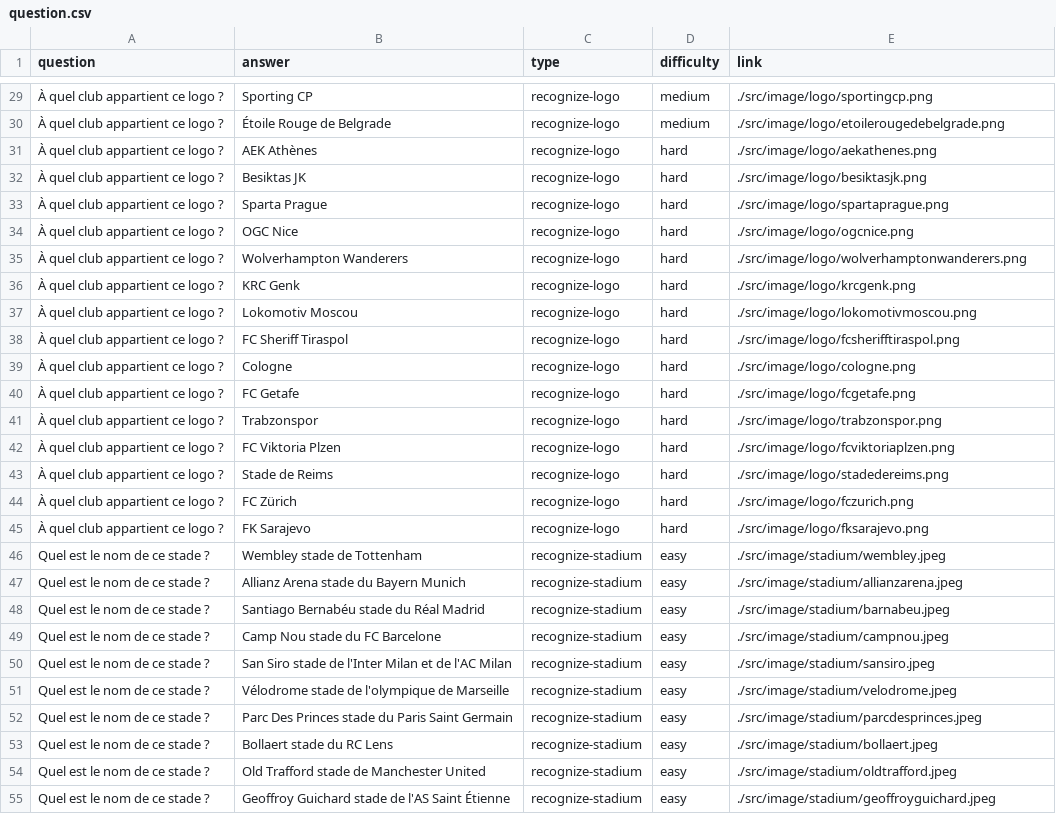
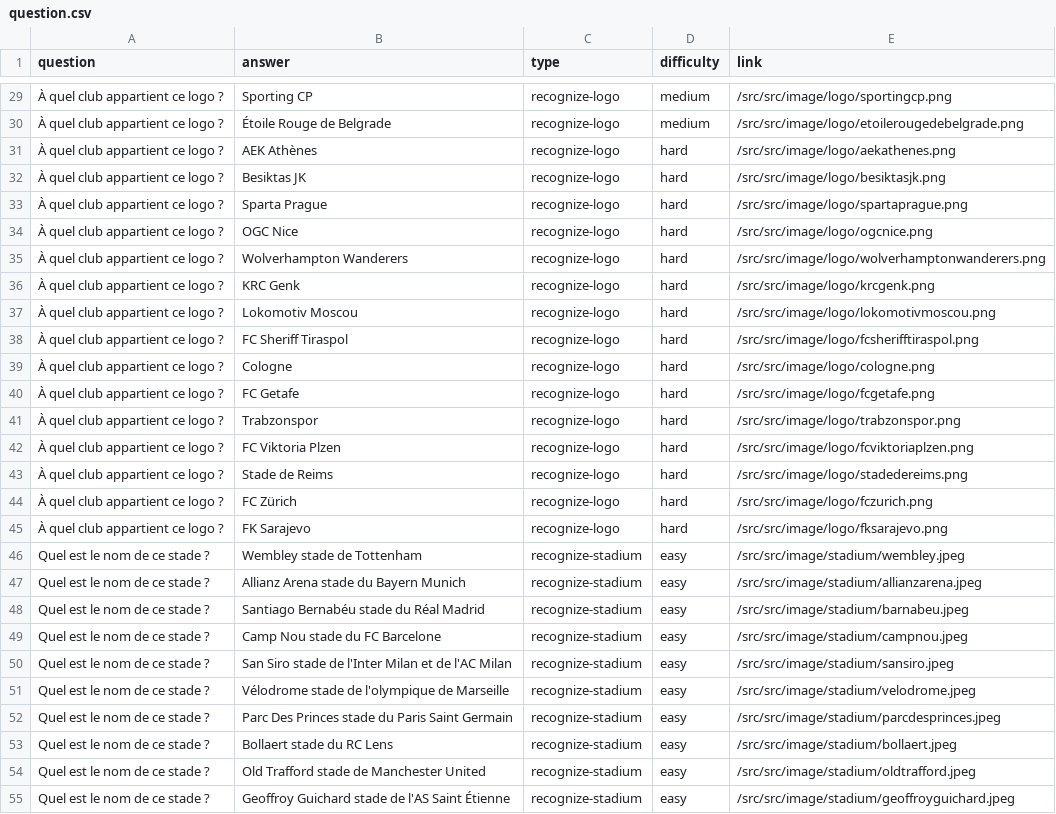
Before and after one commit to cactusninjaa/kfoot, a CSV file: back/question.csv, drawn as a sheet; only a part is shown, gaps mark what is left out; the diff covers the shown part only; the diff names each change by its address in the sheet, - before the commit and + after, or states it on an @@ line.

```diff
--- a/back/question.csv
+++ b/back/question.csv
-E29 (link): ./src/image/logo/sportingcp.png
+E29 (link): /src/src/image/logo/sportingcp.png
-E30 (link): ./src/image/logo/etoilerougedebelgrade.png
+E30 (link): /src/src/image/logo/etoilerougedebelgrade.png
-E31 (link): ./src/image/logo/aekathenes.png
+E31 (link): /src/src/image/logo/aekathenes.png
-E32 (link): ./src/image/logo/besiktasjk.png
+E32 (link): /src/src/image/logo/besiktasjk.png
-E33 (link): ./src/image/logo/spartaprague.png
+E33 (link): /src/src/image/logo/spartaprague.png
-E34 (link): ./src/image/logo/ogcnice.png
+E34 (link): /src/src/image/logo/ogcnice.png
-E35 (link): ./src/image/logo/wolverhamptonwanderers.png
+E35 (link): /src/src/image/logo/wolverhamptonwanderers.png
-E36 (link): ./src/image/logo/krcgenk.png
+E36 (link): /src/src/image/logo/krcgenk.png
-E37 (link): ./src/image/logo/lokomotivmoscou.png
+E37 (link): /src/src/image/logo/lokomotivmoscou.png
-E38 (link): ./src/image/logo/fcsherifftiraspol.png
+E38 (link): /src/src/image/logo/fcsherifftiraspol.png
-E39 (link): ./src/image/logo/cologne.png
+E39 (link): /src/src/image/logo/cologne.png
-E40 (link): ./src/image/logo/fcgetafe.png
+E40 (link): /src/src/image/logo/fcgetafe.png
-E41 (link): ./src/image/logo/trabzonspor.png
+E41 (link): /src/src/image/logo/trabzonspor.png
-E42 (link): ./src/image/logo/fcviktoriaplzen.png
+E42 (link): /src/src/image/logo/fcviktoriaplzen.png
-E43 (link): ./src/image/logo/stadedereims.png
+E43 (link): /src/src/image/logo/stadedereims.png
-E44 (link): ./src/image/logo/fczurich.png
+E44 (link): /src/src/image/logo/fczurich.png
-E45 (link): ./src/image/logo/fksarajevo.png
+E45 (link): /src/src/image/logo/fksarajevo.png
-E46 (link): ./src/image/stadium/wembley.jpeg
+E46 (link): /src/src/image/stadium/wembley.jpeg
-E47 (link): ./src/image/stadium/allianzarena.jpeg
+E47 (link): /src/src/image/stadium/allianzarena.jpeg
-E48 (link): ./src/image/stadium/barnabeu.jpeg
+E48 (link): /src/src/image/stadium/barnabeu.jpeg
-E49 (link): ./src/image/stadium/campnou.jpeg
+E49 (link): /src/src/image/stadium/campnou.jpeg
-E50 (link): ./src/image/stadium/sansiro.jpeg
+E50 (link): /src/src/image/stadium/sansiro.jpeg
-E51 (link): ./src/image/stadium/velodrome.jpeg
+E51 (link): /src/src/image/stadium/velodrome.jpeg
-E52 (link): ./src/image/stadium/parcdesprinces.jpeg
+E52 (link): /src/src/image/stadium/parcdesprinces.jpeg
-E53 (link): ./src/image/stadium/bollaert.jpeg
+E53 (link): /src/src/image/stadium/bollaert.jpeg
-E54 (link): ./src/image/stadium/oldtrafford.jpeg
+E54 (link): /src/src/image/stadium/oldtrafford.jpeg
-E55 (link): ./src/image/stadium/geoffroyguichard.jpeg
+E55 (link): /src/src/image/stadium/geoffroyguichard.jpeg
```
Also changed, not shown: 143 edited cells elsewhere in this file, 3 other files.
